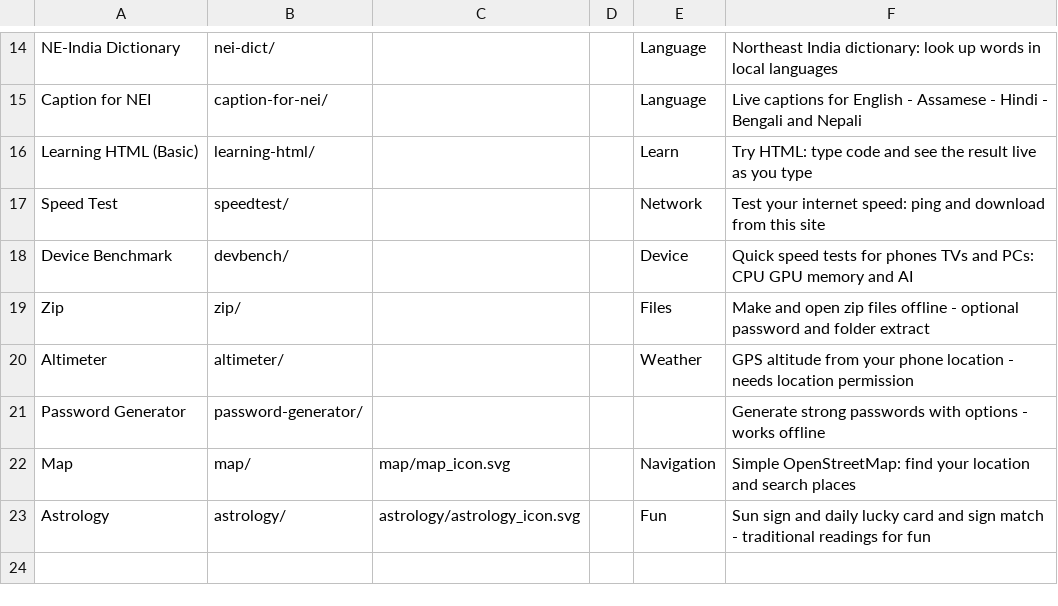
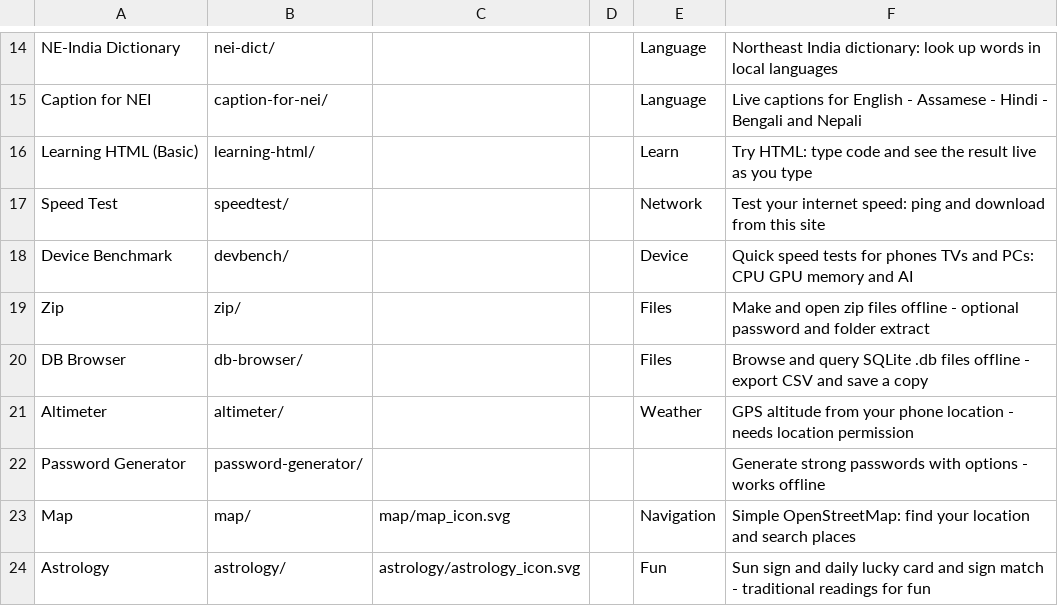
Before and after one commit to jor-teron/sites, a CSV file: apps/tools/tools-apps.csv, drawn as a sheet; only a part is shown, gaps mark what is left out.

Commit message:
DB Browser DB1+DB2: SQLite browse/query offline with CSV and save-as
New Tools → Files app using vendored sql.js 1.13.0. Open or create a
database, page through tables with sort, run SQL (Ctrl+Enter), export
CSV, and Save as new .db without overwriting the original.

```diff
--- a/apps/tools/tools-apps.csv
+++ b/apps/tools/tools-apps.csv
@@ -19,2 +19,3 @@ Device Benchmark,      devbench/,        , , Device, Quick speed tests for phone
 Zip,                   zip/,             , , Files, Make and open zip files offline - optional password and folder extract
+DB Browser,            db-browser/,    , , Files, Browse and query SQLite .db files offline - export CSV and save a copy
 Altimeter,             altimeter/,          , , Weather, GPS altitude from your phone location - needs location permission
```
Also changed, not shown: 15 other files.
